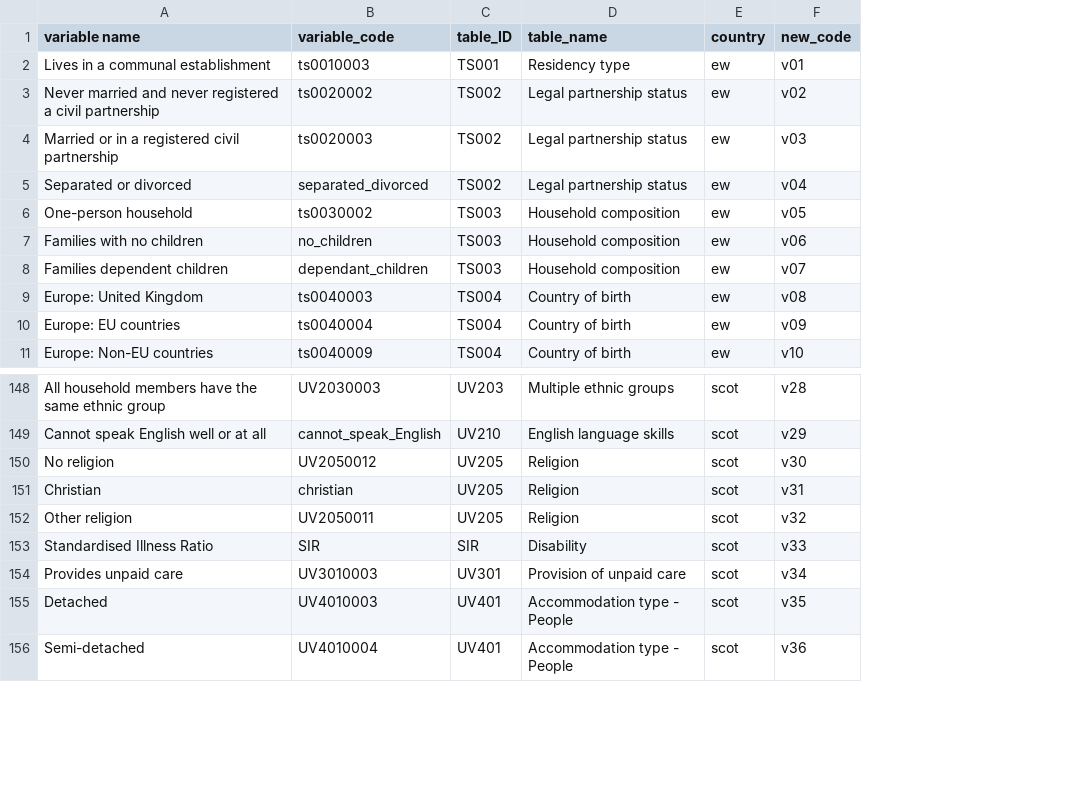
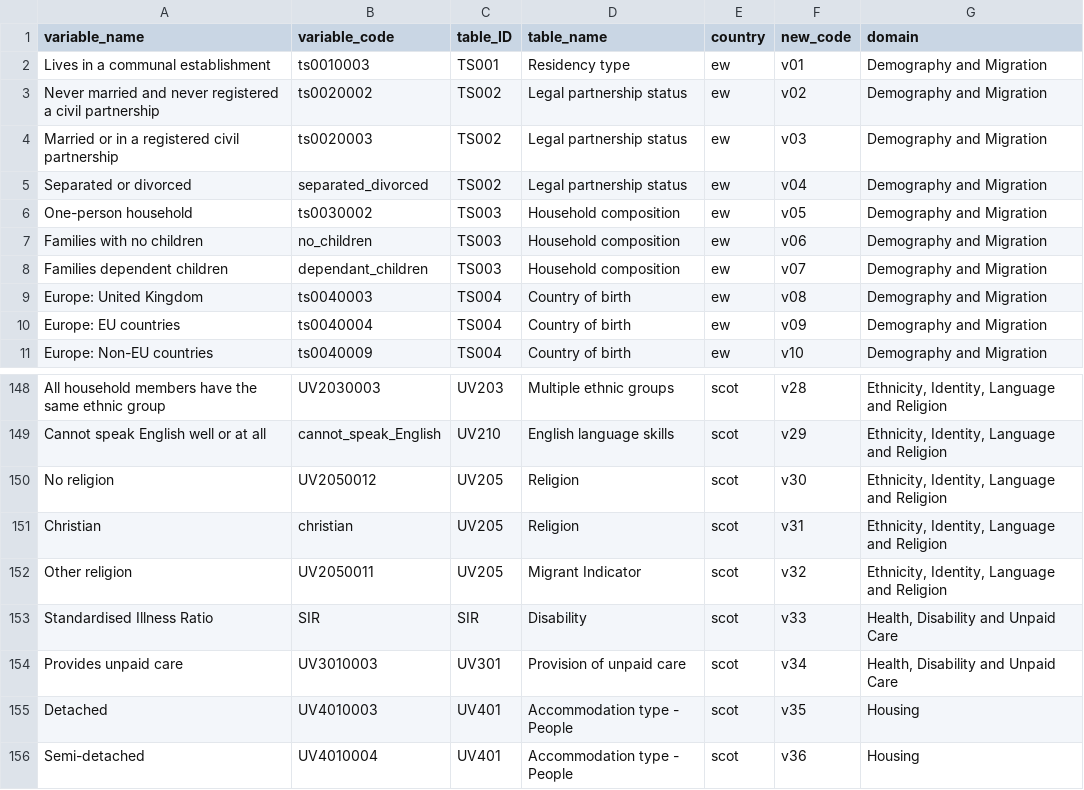
Before and after one commit to ONSgeo/Area_Classification, a CSV file: data/lookups/UK_selected_codes_lookup.csv, drawn as a sheet; only a part is shown, gaps mark what is left out; the diff names each change by its address in the sheet, - before the commit and + after, or states it on an @@ line.

```diff
--- a/data/lookups/UK_selected_codes_lookup.csv
+++ b/data/lookups/UK_selected_codes_lookup.csv
+column G (domain), rows 2-11: all Demography and Migration; rows 148-156: Ethnicity, Identity, Language and Religion | Ethnicity, Identity, Language and Religion | Ethnicity, Identity, Language and Religion | Ethnicity, Identity, Language and Religion | Ethnicity, Identity, Language and Religion | Health, Disability and Unpaid Care | Health, Disability and Unpaid Care | Housing | Housing
-A1: variable name
+A1: variable_name
-D152 (table_name): Religion
+D152 (table_name): Migrant Indicator
```
Also changed, not shown: 6 other files.
